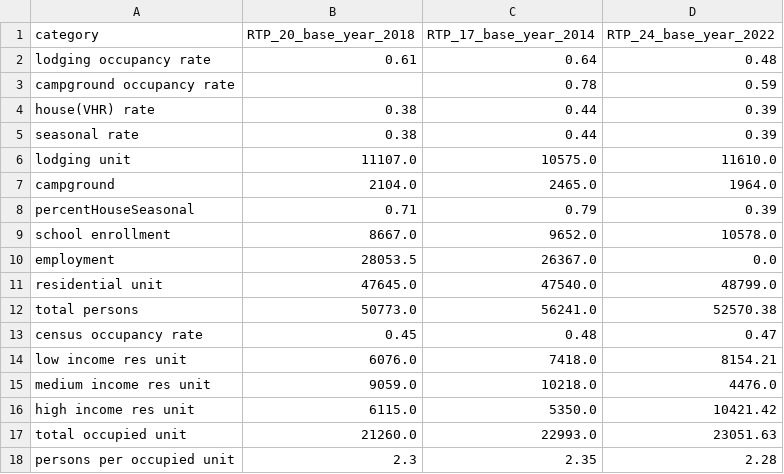
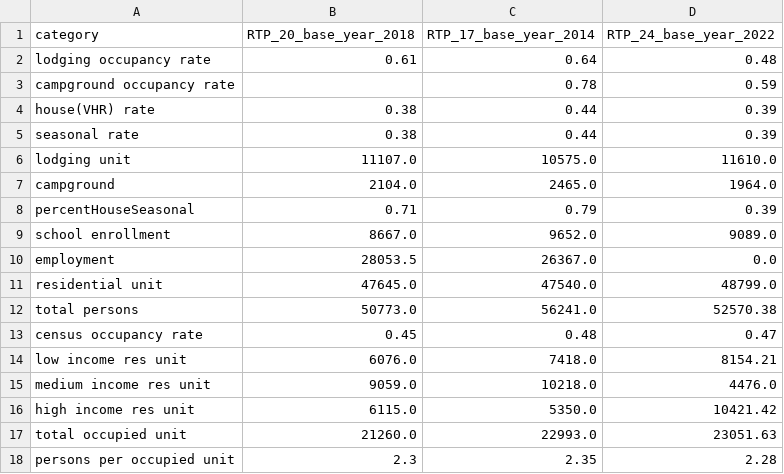
Before and after one commit to trpa-agency/Transportation, a CSV file: TravelDemandModel/2022/data/processed_data/inputs_summarized.csv, drawn as a sheet.

```diff
--- a/TravelDemandModel/2022/data/processed_data/inputs_summarized.csv
+++ b/TravelDemandModel/2022/data/processed_data/inputs_summarized.csv
@@ -8,3 +8,3 @@ campground,2104.0,2465.0,1964.0
 percentHouseSeasonal,0.71,0.79,0.39
-school enrollment,8667.0,9652.0,10578.0
+school enrollment,8667.0,9652.0,9089.0
 employment,28053.5,26367.0,0.0
```
Also changed, not shown: TravelDemandModel/2022/data/processed_data/SchoolEnrollment.csv, 4 other files.
